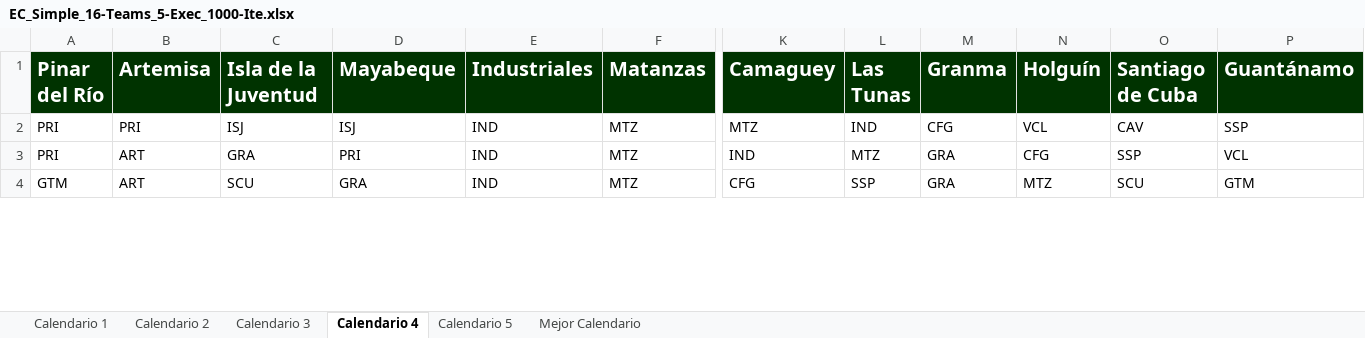
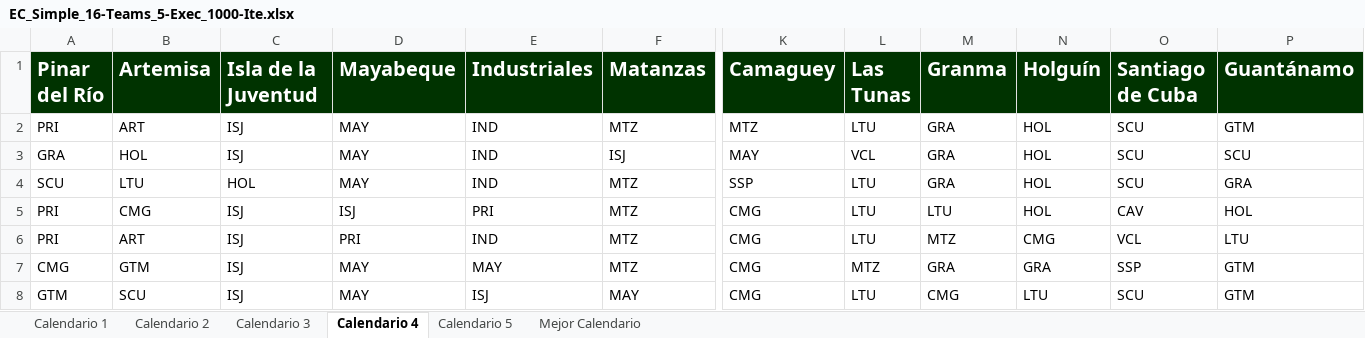
Before and after one commit to Rafa-Gayoso/SNB-Biciam, an Excel workbook: out/production/TareaBiciam/files/EC_Simple_16-Teams_5-Exec_1000-Ite.xlsx, sheet Calendario 4, drawn as a sheet; only a part is shown, gaps mark what is left out; values as stored, in another font and other column widths than the file's, no borders; addresses are those after the commit; rows hold the shown columns only; the diff covers the shown part only; the diff names each change by its address in the sheet, - before the commit and + after, or states it on an @@ line.

```diff
--- a/out/production/TareaBiciam/files/EC_Simple_16-Teams_5-Exec_1000-Ite.xlsx (sheet Calendario 4)
+++ b/out/production/TareaBiciam/files/EC_Simple_16-Teams_5-Exec_1000-Ite.xlsx (sheet Calendario 4)
-B2 (Artemisa): PRI
+B2 (Artemisa): ART
-D2 (Mayabeque): ISJ
+D2 (Mayabeque): MAY
-L2 (Las Tunas): IND
+L2 (Las Tunas): LTU
-M2 (Granma): CFG
+M2 (Granma): GRA
-N2 (Holguín): VCL
+N2 (Holguín): HOL
-O2 (Santiago de Cuba): CAV
+O2 (Santiago de Cuba): SCU
-P2 (Guantánamo): SSP
+P2 (Guantánamo): GTM
+row 3: GRA | HOL | ISJ | MAY | IND | ISJ | MAY | VCL | GRA | HOL | SCU | SCU
+row 4: SCU | LTU | HOL | MAY | IND | MTZ | SSP | LTU | GRA | HOL | SCU | GRA
+row 5: PRI | CMG | ISJ | ISJ | PRI | MTZ | CMG | LTU | LTU | HOL | CAV | HOL
-C6 (Isla de la Juventud): GRA
+C6 (Isla de la Juventud): ISJ
-K6 (Camaguey): IND
+K6 (Camaguey): CMG
-L6 (Las Tunas): MTZ
+L6 (Las Tunas): LTU
-M6 (Granma): GRA
+M6 (Granma): MTZ
-N6 (Holguín): CFG
+N6 (Holguín): CMG
-O6 (Santiago de Cuba): SSP
+O6 (Santiago de Cuba): VCL
-P6 (Guantánamo): VCL
+P6 (Guantánamo): LTU
+row 7: CMG | GTM | ISJ | MAY | MAY | MTZ | CMG | MTZ | GRA | GRA | SSP | GTM
-B8 (Artemisa): ART
+B8 (Artemisa): SCU
-C8 (Isla de la Juventud): SCU
+C8 (Isla de la Juventud): ISJ
-D8 (Mayabeque): GRA
+D8 (Mayabeque): MAY
-E8 (Industriales): IND
+E8 (Industriales): ISJ
-F8 (Matanzas): MTZ
+F8 (Matanzas): MAY
-K8 (Camaguey): CFG
+K8 (Camaguey): CMG
-L8 (Las Tunas): SSP
+L8 (Las Tunas): LTU
-M8 (Granma): GRA
+M8 (Granma): CMG
-N8 (Holguín): MTZ
+N8 (Holguín): LTU
```
Also changed, not shown: 2 added rows, 6 removed rows and 1067 edited cells elsewhere in this sheet, sheet Calendario 1, sheet Calendario 3, sheet Calendario 2, sheet Calendario 5, sheet Mejor Calendario, src/files/EC_Simple_16-Teams_5-Exec_1000-Ite.xlsx, 22 other files.
